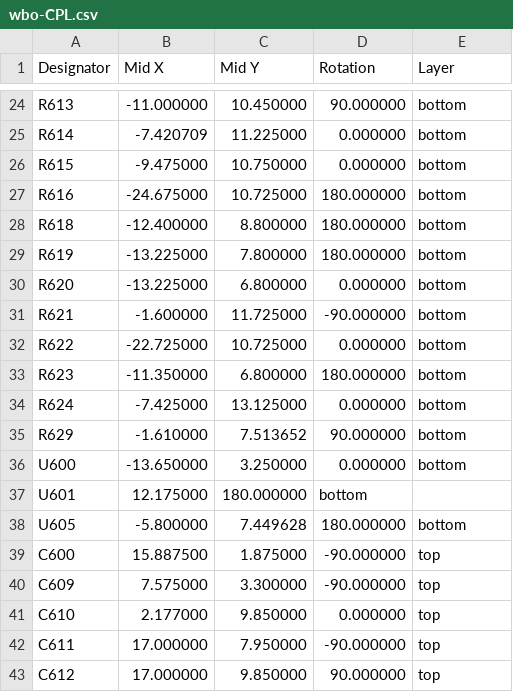
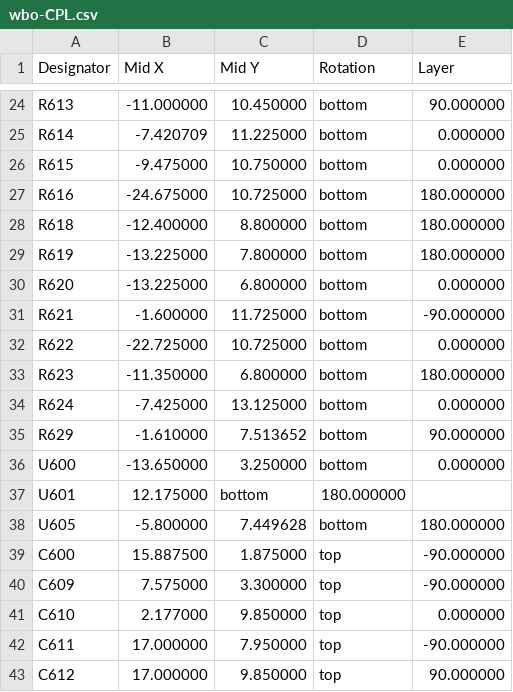
Before and after one commit to andreika-git/hellen-one, a CSV file: modules/wbo/0.4/wbo-CPL.csv, drawn as a sheet; only a part is shown, gaps mark what is left out; the diff covers the shown part only; the diff names each change by its address in the sheet, - before the commit and + after, or states it on an @@ line.

```diff
--- a/modules/wbo/0.4/wbo-CPL.csv
+++ b/modules/wbo/0.4/wbo-CPL.csv
-D24 (Rotation): 90.000000
+D24 (Rotation): bottom
-E24 (Layer): bottom
+E24 (Layer): 90.000000
-D25:D26 (Rotation): 0.000000
+D25:D26 (Rotation): bottom
-E25:E26 (Layer): bottom
+E25:E26 (Layer): 0.000000
-D27:D29 (Rotation): 180.000000
+D27:D29 (Rotation): bottom
-E27:E29 (Layer): bottom
+E27:E29 (Layer): 180.000000
-D30 (Rotation): 0.000000
+D30 (Rotation): bottom
-E30 (Layer): bottom
+E30 (Layer): 0.000000
-D31 (Rotation): -90.000000
+D31 (Rotation): bottom
-E31 (Layer): bottom
+E31 (Layer): -90.000000
-D32 (Rotation): 0.000000
+D32 (Rotation): bottom
-E32 (Layer): bottom
+E32 (Layer): 0.000000
-D33 (Rotation): 180.000000
+D33 (Rotation): bottom
-E33 (Layer): bottom
+E33 (Layer): 180.000000
-D34 (Rotation): 0.000000
+D34 (Rotation): bottom
-E34 (Layer): bottom
+E34 (Layer): 0.000000
-D35 (Rotation): 90.000000
+D35 (Rotation): bottom
-E35 (Layer): bottom
+E35 (Layer): 90.000000
-D36 (Rotation): 0.000000
+D36 (Rotation): bottom
-E36 (Layer): bottom
+E36 (Layer): 0.000000
-C37 (Mid Y): 180.000000
+C37 (Mid Y): bottom
-D37 (Rotation): bottom
+D37 (Rotation): 180.000000
-D38 (Rotation): 180.000000
+D38 (Rotation): bottom
-E38 (Layer): bottom
+E38 (Layer): 180.000000
-D39:D40 (Rotation): -90.000000
+D39:D40 (Rotation): top
-E39:E40 (Layer): top
+E39:E40 (Layer): -90.000000
-D41 (Rotation): 0.000000
+D41 (Rotation): top
-E41 (Layer): top
+E41 (Layer): 0.000000
-D42 (Rotation): -90.000000
+D42 (Rotation): top
-E42 (Layer): top
+E42 (Layer): -90.000000
-D43 (Rotation): 90.000000
+D43 (Rotation): top
-E43 (Layer): top
+E43 (Layer): 90.000000
```
Also changed, not shown: 86 edited cells elsewhere in this file.
